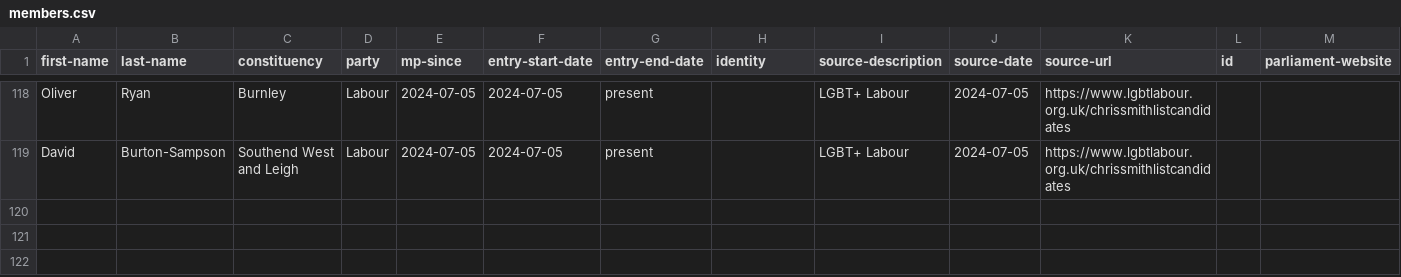
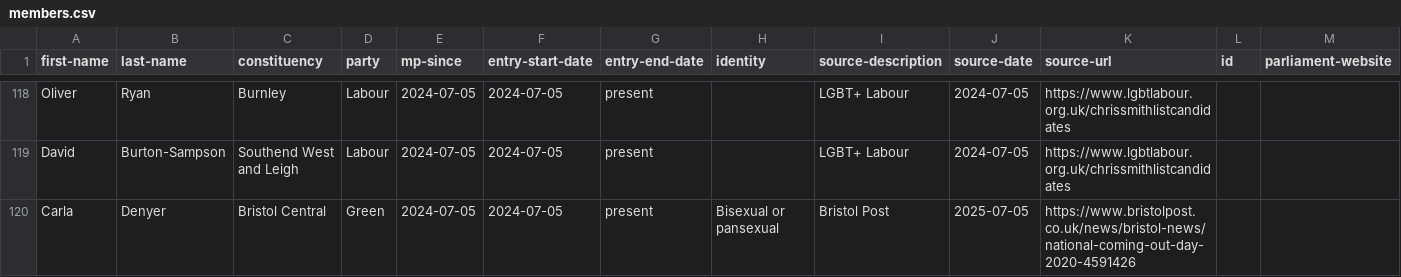
Before and after one commit to johnpeart/lgbt-mp, a CSV file: _data/members.csv, drawn as a sheet; only a part is shown, gaps mark what is left out; rows hold the shown columns only; the diff names each change by its address in the sheet, - before the commit and + after, or states it on an @@ line.

Commit message:
Update members.csv

```diff
--- a/_data/members.csv
+++ b/_data/members.csv
+row 120: Carla | Denyer | Bristol Central | Green | 2024-07-05 | 2024-07-05 | present | Bisexual or pansexual | Bristol Post | 2025-07-05 | https://www.bristolpost.co.uk/news/bristol-news/national-coming-out-day-2020-4591426
```
